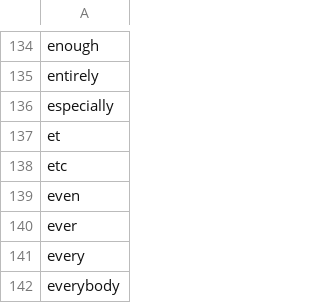
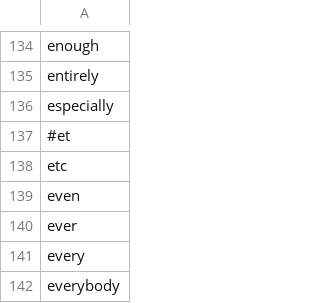
Before and after one commit to HazyResearch/dd-genomics, a TSV file: dicts/english_stopwords.tsv, drawn as a sheet; only a part is shown, gaps mark what is left out.

```diff
--- a/dicts/english_stopwords.tsv
+++ b/dicts/english_stopwords.tsv
@@ -136,3 +136,3 @@ entirely
 especially
-et
+#et
 etc
```
Also changed, not shown: dicts/english_words.tsv, dicts/negative_gene_mentions.tsv, 11 other files.
